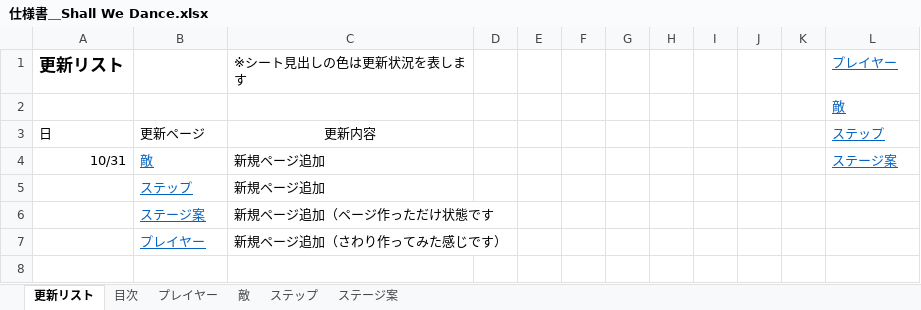
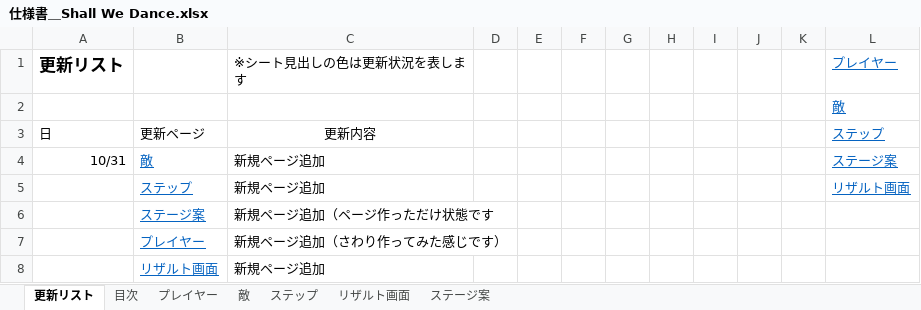
Before and after one commit to gamecppteam01/mygame, an Excel workbook: Document/仕様書＿Shall We Dance.xlsx, sheet 更新リスト, drawn as a sheet; values as stored, in another font and other column widths than the file's, no borders; the diff names each change by its address in the sheet, - before the commit and + after, or states it on an @@ line.

```diff
--- a/Document/仕様書＿Shall We Dance.xlsx (sheet 更新リスト)
+++ b/Document/仕様書＿Shall We Dance.xlsx (sheet 更新リスト)
+sheet tab: リザルト画面
-L5 (プレイヤー): (empty)
+L5 (プレイヤー): リザルト画面
+row 8:  | リザルト画面 | 新規ページ追加
```
Also changed, not shown: sheet プレイヤー, sheet ステップ, sheet ステージ案, sheet 目次, sheet 敵, charts or pictures, Document/01班スプリントバックログ.xlsx, 1 other file.
